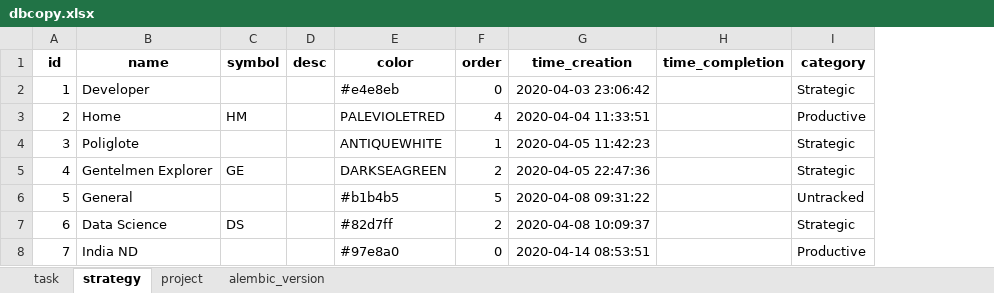
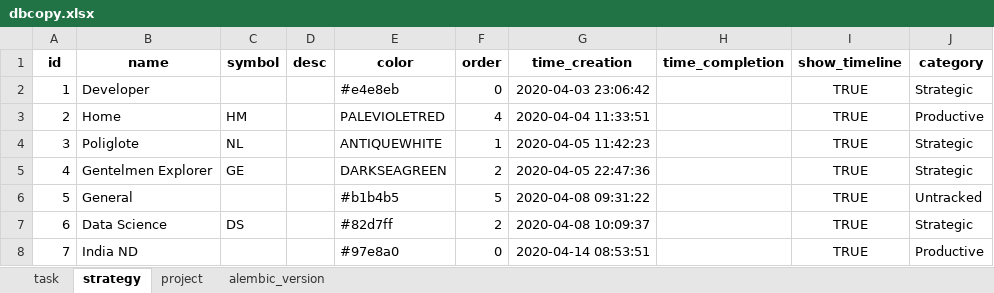
Before and after one commit to ArturBlachnio/ArturWebApp, an Excel workbook: pickles/dbcopy.xlsx, sheet strategy, drawn as a sheet; values as stored, in another font and other column widths than the file's, no borders; the diff names each change by its address in the sheet, - before the commit and + after, or states it on an @@ line.

```diff
--- a/pickles/dbcopy.xlsx (sheet strategy)
+++ b/pickles/dbcopy.xlsx (sheet strategy)
+column I (show_timeline), rows 2-8: all TRUE
-C4 (symbol): (empty)
+C4 (symbol): NL
```
Also changed, not shown: sheet task, sheet alembic_version, sheet project, pickles/dbcopy_insert.xlsx, 9 other files.
